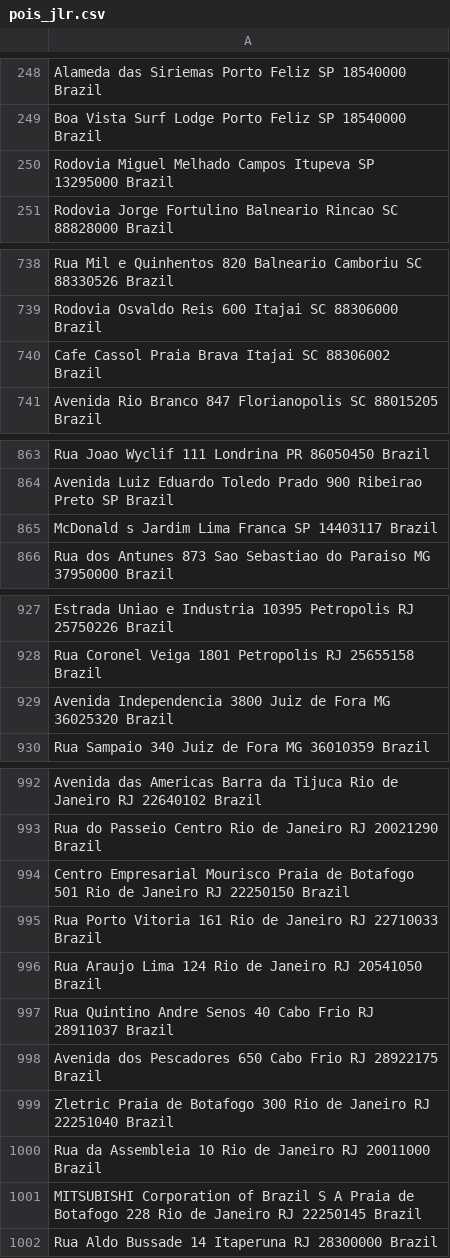
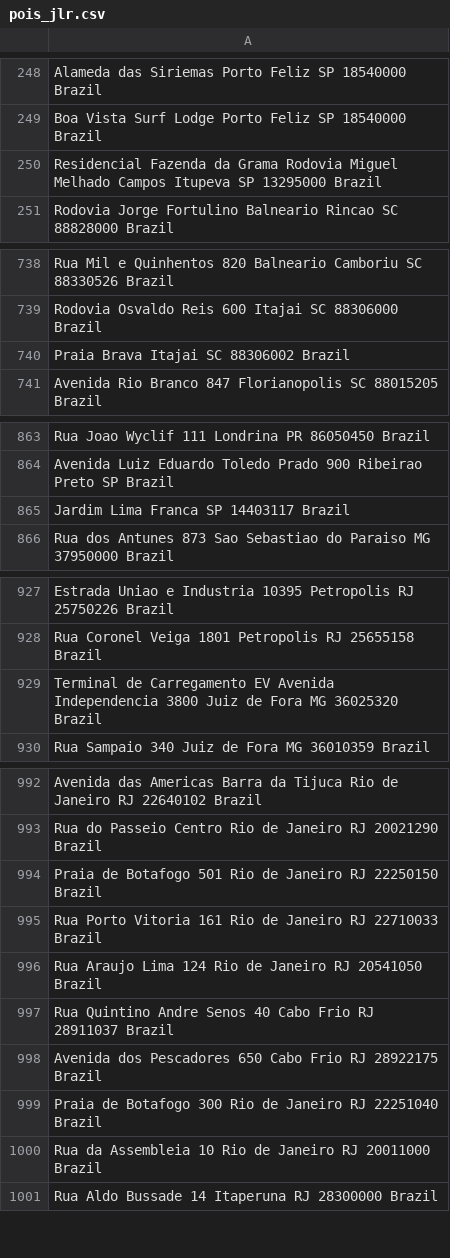
Before and after one commit to HYPRthik/bobagens, a CSV file: pois-jlr-dsp/upload/pois_jlr.csv, drawn as a sheet; only a part is shown, gaps mark what is left out; the diff covers the shown part only.

```diff
--- a/pois-jlr-dsp/upload/pois_jlr.csv
+++ b/pois-jlr-dsp/upload/pois_jlr.csv
@@ -249,3 +249,3 @@ Alameda das Siriemas Porto Feliz SP 18540000 Brazil
 Boa Vista Surf Lodge Porto Feliz SP 18540000 Brazil
-Rodovia Miguel Melhado Campos Itupeva SP 13295000 Brazil
+Residencial Fazenda da Grama Rodovia Miguel Melhado Campos Itupeva SP 13295000 Brazil
 Rodovia Jorge Fortulino Balneario Rincao SC 88828000 Brazil
@@ -739,3 +739,3 @@ Rua Mil e Quinhentos 820 Balneario Camboriu SC 88330526 Brazil
 Rodovia Osvaldo Reis 600 Itajai SC 88306000 Brazil
-Cafe Cassol Praia Brava Itajai SC 88306002 Brazil
+Praia Brava Itajai SC 88306002 Brazil
 Avenida Rio Branco 847 Florianopolis SC 88015205 Brazil
@@ -864,3 +864,3 @@ Rua Joao Wyclif 111 Londrina PR 86050450 Brazil
 Avenida Luiz Eduardo Toledo Prado 900 Ribeirao Preto SP Brazil
-McDonald s Jardim Lima Franca SP 14403117 Brazil
+Jardim Lima Franca SP 14403117 Brazil
 Rua dos Antunes 873 Sao Sebastiao do Paraiso MG 37950000 Brazil
@@ -928,3 +928,3 @@ Estrada Uniao e Industria 10395 Petropolis RJ 25750226 Brazil
 Rua Coronel Veiga 1801 Petropolis RJ 25655158 Brazil
-Avenida Independencia 3800 Juiz de Fora MG 36025320 Brazil
+Terminal de Carregamento EV Avenida Independencia 3800 Juiz de Fora MG 36025320 Brazil
 Rua Sampaio 340 Juiz de Fora MG 36010359 Brazil
@@ -993,3 +993,3 @@ Avenida das Americas Barra da Tijuca Rio de Janeiro RJ 22640102 Brazil
 Rua do Passeio Centro Rio de Janeiro RJ 20021290 Brazil
-Centro Empresarial Mourisco Praia de Botafogo 501 Rio de Janeiro RJ 22250150 Brazil
+Praia de Botafogo 501 Rio de Janeiro RJ 22250150 Brazil
 Rua Porto Vitoria 161 Rio de Janeiro RJ 22710033 Brazil
@@ -998,5 +998,4 @@ Rua Quintino Andre Senos 40 Cabo Frio RJ 28911037 Brazil
 Avenida dos Pescadores 650 Cabo Frio RJ 28922175 Brazil
-Zletric Praia de Botafogo 300 Rio de Janeiro RJ 22251040 Brazil
+Praia de Botafogo 300 Rio de Janeiro RJ 22251040 Brazil
 Rua da Assembleia 10 Rio de Janeiro RJ 20011000 Brazil
-MITSUBISHI Corporation of Brazil S A Praia de Botafogo 228 Rio de Janeiro RJ 22250145 Brazil
 Rua Aldo Bussade 14 Itaperuna RJ 28300000 Brazil
```
Also changed, not shown: 7 edited cells elsewhere in this file, cinemas-dsp/upload/cinemas_brasil_risco.csv, pois-jlr-dsp/upload/pois_jlr_bancos.csv, 48 other files.
